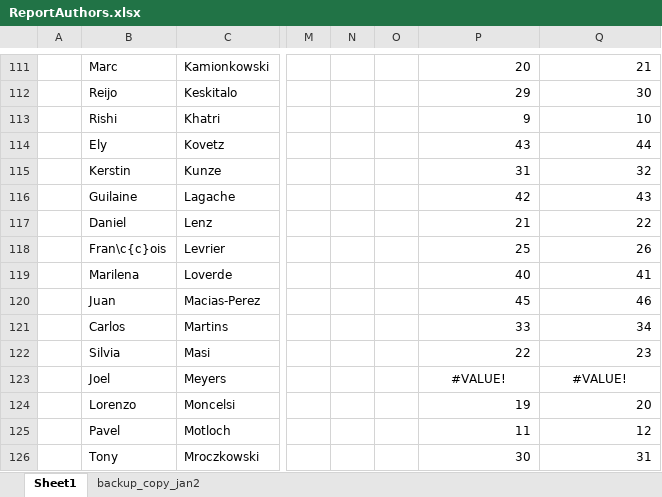
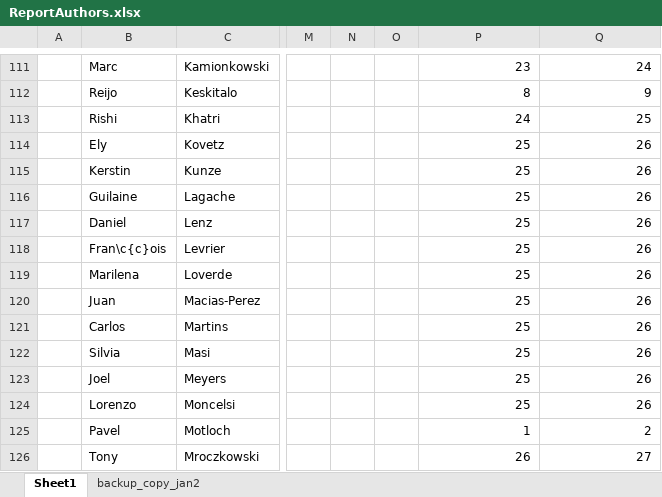
Before and after one commit to CMB-Probe/PICOReport, an Excel workbook: ReferenceDocuments/ReportAuthors.xlsx, sheet Sheet1, drawn as a sheet; only a part is shown, gaps mark what is left out; values as stored, in another font and other column widths than the file's, no borders; the diff covers the shown part only; the diff names each change by its address in the sheet, - before the commit and + after, or states it on an @@ line.

```diff
--- a/ReferenceDocuments/ReportAuthors.xlsx (sheet Sheet1)
+++ b/ReferenceDocuments/ReportAuthors.xlsx (sheet Sheet1)
-P111: 20
+P111: 23
-Q111: 21
+Q111: 24
-P112: 29
+P112: 8
-Q112: 30
+Q112: 9
-P113: 9
+P113: 24
-Q113: 10
+Q113: 25
-P114: 43
+P114: 25
-Q114: 44
+Q114: 26
-P115: 31
+P115: 25
-Q115: 32
+Q115: 26
-P116: 42
+P116: 25
-Q116: 43
+Q116: 26
-P117: 21
+P117: 25
-Q117: 22
+Q117: 26
-P119: 40
+P119: 25
-Q119: 41
+Q119: 26
-P120: 45
+P120: 25
-Q120: 46
+Q120: 26
-P121: 33
+P121: 25
-Q121: 34
+Q121: 26
-P122: 22
+P122: 25
-Q122: 23
+Q122: 26
-P123: #VALUE!
+P123: 25
-P123:Q123 alignment: center
+P123:Q123 alignment: right
-Q123: #VALUE!
+Q123: 26
-P124: 19
+P124: 25
-Q124: 20
+Q124: 26
-P125: 11
+P125: 1
-Q125: 12
+Q125: 2
-P126: 30
+P126: 26
-Q126: 31
+Q126: 27
```
Also changed, not shown: 9 added rows, 9 removed rows, 54 moved rows, 93 edited cells and cell formats elsewhere in this sheet, formulas that keep their value, 1 other file.
